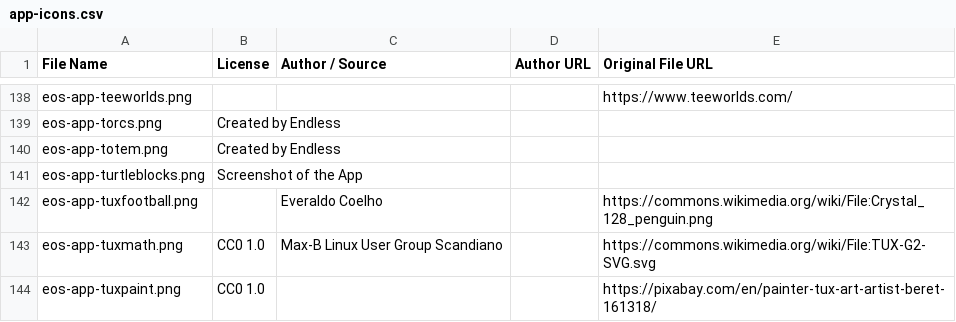
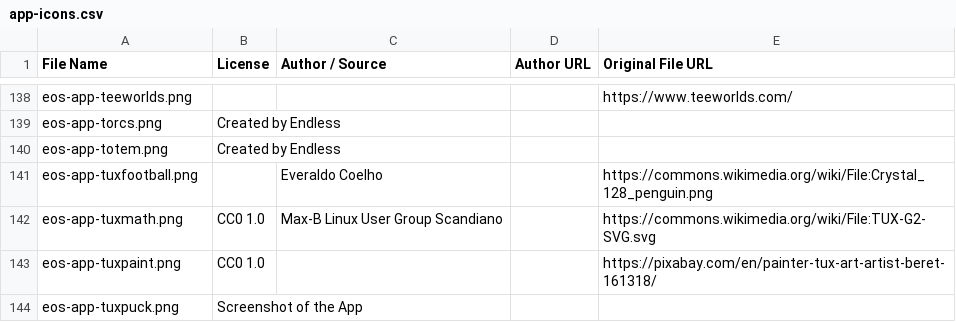
Before and after one commit to endlessm/eos-shell-content, a CSV file: acknowledgements/image-attributions/app-icons.csv, drawn as a sheet; only a part is shown, gaps mark what is left out; the shorter side is filled out with more unchanged rows.

Commit message:
Remove now-unused Turtleblocks metadata
We no longer distribute this app -- it's distributed through Flathub
under the ID org.laptop.TurtleArtActivity.

```diff
--- a/acknowledgements/image-attributions/app-icons.csv
+++ b/acknowledgements/image-attributions/app-icons.csv
@@ -140,3 +140,2 @@ eos-app-torcs.png,Created by Endless,,,
 eos-app-totem.png,Created by Endless,,,
-eos-app-turtleblocks.png,Screenshot of the App,,,
 eos-app-tuxfootball.png,,Everaldo Coelho,,https://commons.wikimedia.org/wiki/File:Crystal_128_penguin.png
```
Also changed, not shown: acknowledgements/image-attributions/app-thumbs.csv, 14 other files.
